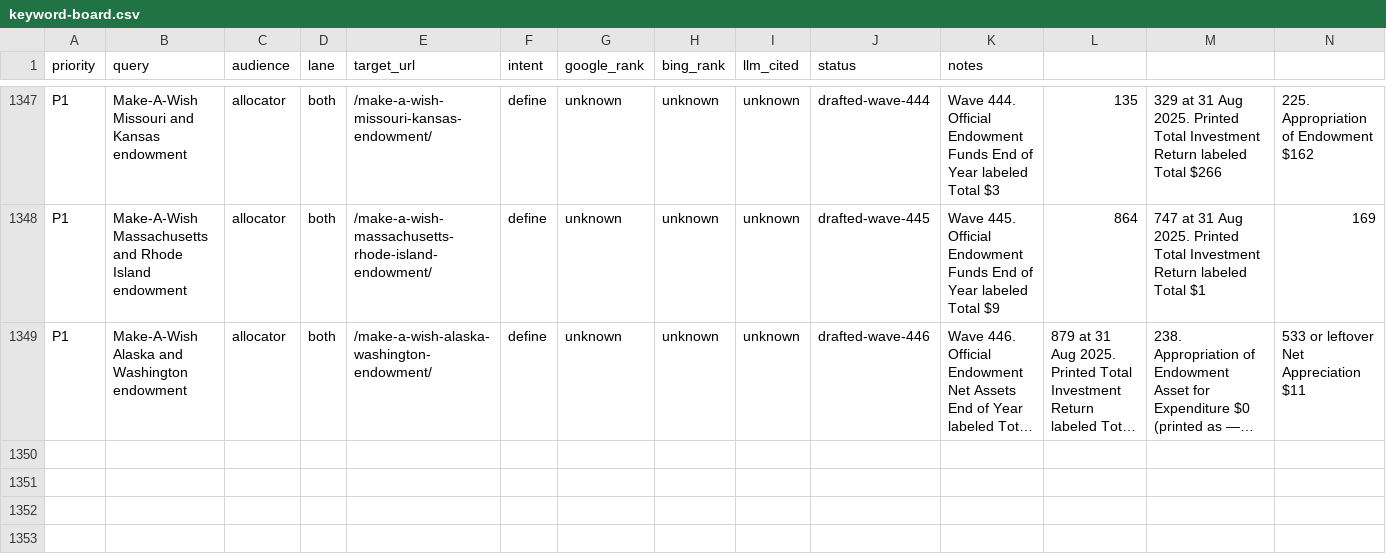
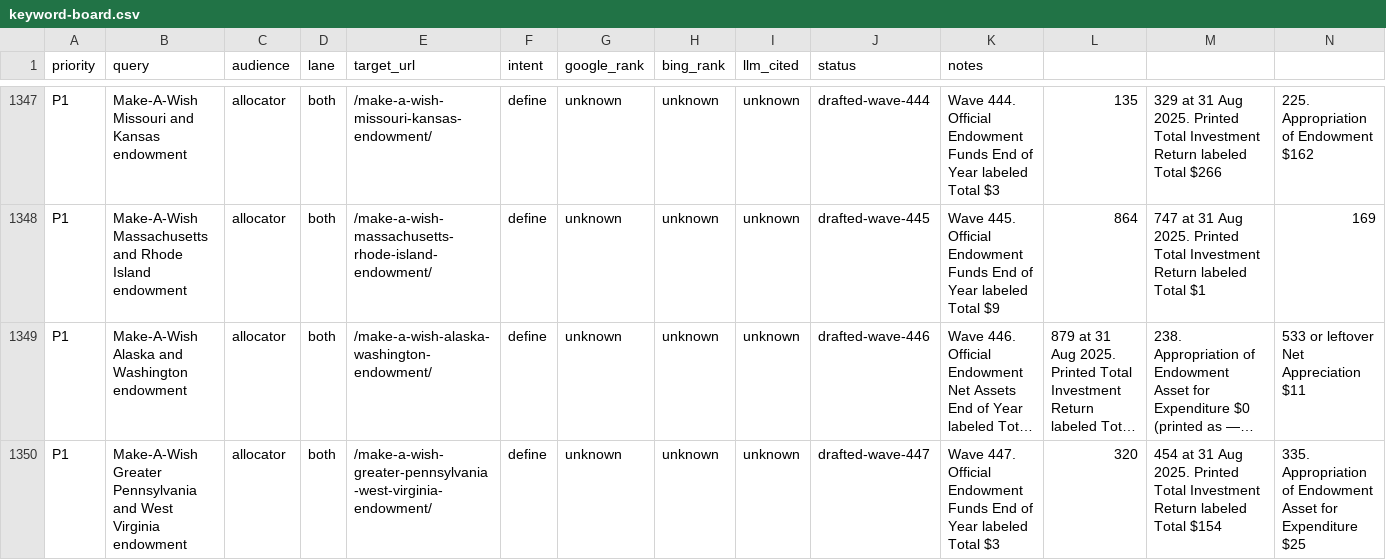
Before and after one commit to timcanada/uao-insurance-gate, a CSV file: seo-aeo/inventory/keyword-board.csv, drawn as a sheet; only a part is shown, gaps mark what is left out; long unchanged cells end in …; rows hold the shown columns only; the diff names each change by its address in the sheet, - before the commit and + after, or states it on an @@ line.

```diff
--- a/seo-aeo/inventory/keyword-board.csv
+++ b/seo-aeo/inventory/keyword-board.csv
+row 1350: P1 | Make-A-Wish Greater Pennsylvania and West Virginia endowment | allocator | both | /make-a-wish-greater-pennsylvania-west-virginia-endowment/ | define | unknown | unknown | unknown | drafted-wave-447 | Wave 447. Official Endowment Funds End of Year labeled Total $3 | 320 | 454 at 31 Aug 2025. Printed Total Investment Return labeled Total $154 | 335. Appropriation of Endowment Asset for Expenditure $25
```
Also changed, not shown: 21 other files.
